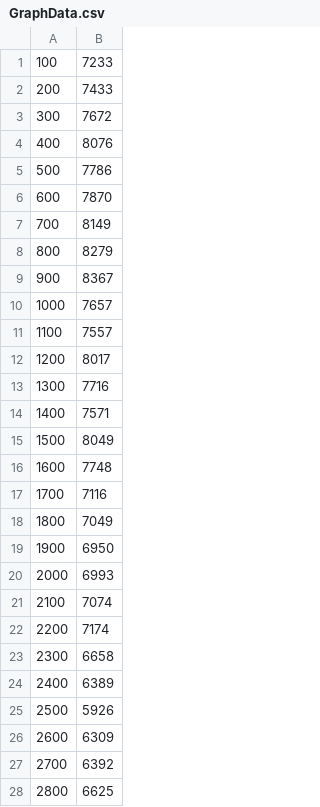
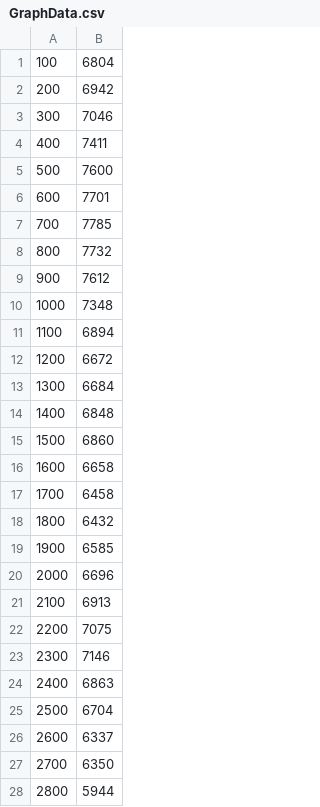
Before and after one commit to Anto098/IFT2015-Devoir2, a CSV file: GraphData.csv, drawn as a sheet; only a part is shown; the diff covers the shown part only.

```diff
--- a/GraphData.csv
+++ b/GraphData.csv
@@ -1,28 +1,28 @@
-100,7233
-200,7433
-300,7672
-400,8076
-500,7786
-600,7870
-700,8149
-800,8279
-900,8367
-1000,7657
-1100,7557
-1200,8017
-1300,7716
-1400,7571
-1500,8049
-1600,7748
-1700,7116
-1800,7049
-1900,6950
-2000,6993
-2100,7074
-2200,7174
-2300,6658
-2400,6389
-2500,5926
-2600,6309
-2700,6392
-2800,6625
+100,6804
+200,6942
+300,7046
+400,7411
+500,7600
+600,7701
+700,7785
+800,7732
+900,7612
+1000,7348
+1100,6894
+1200,6672
+1300,6684
+1400,6848
+1500,6860
+1600,6658
+1700,6458
+1800,6432
+1900,6585
+2000,6696
+2100,6913
+2200,7075
+2300,7146
+2400,6863
+2500,6704
+2600,6337
+2700,6350
+2800,5944
```
Also changed, not shown: 172 edited cells elsewhere in this file, 8 other files.
